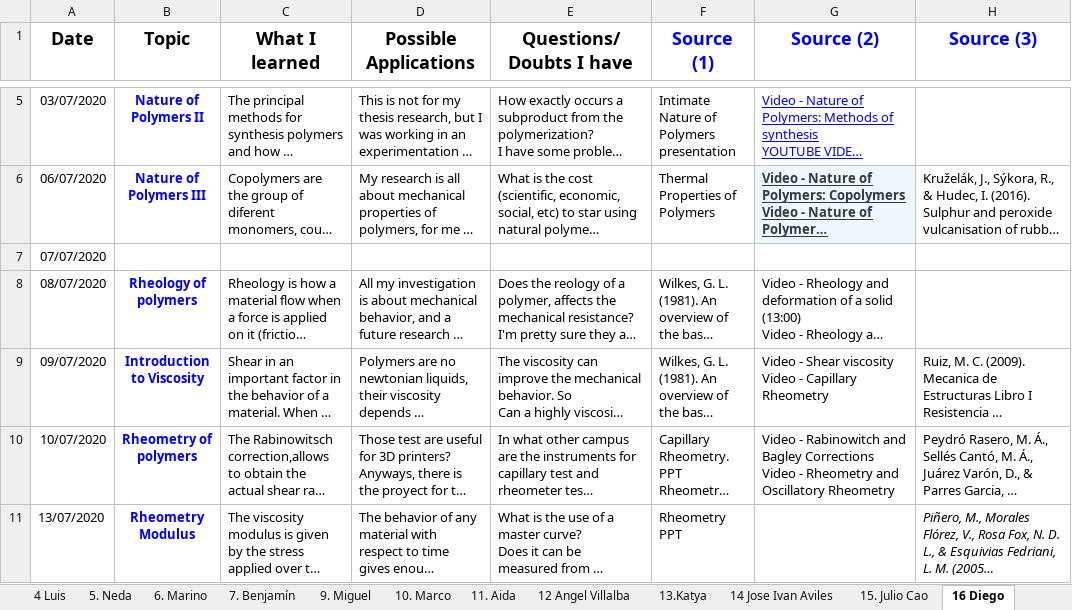
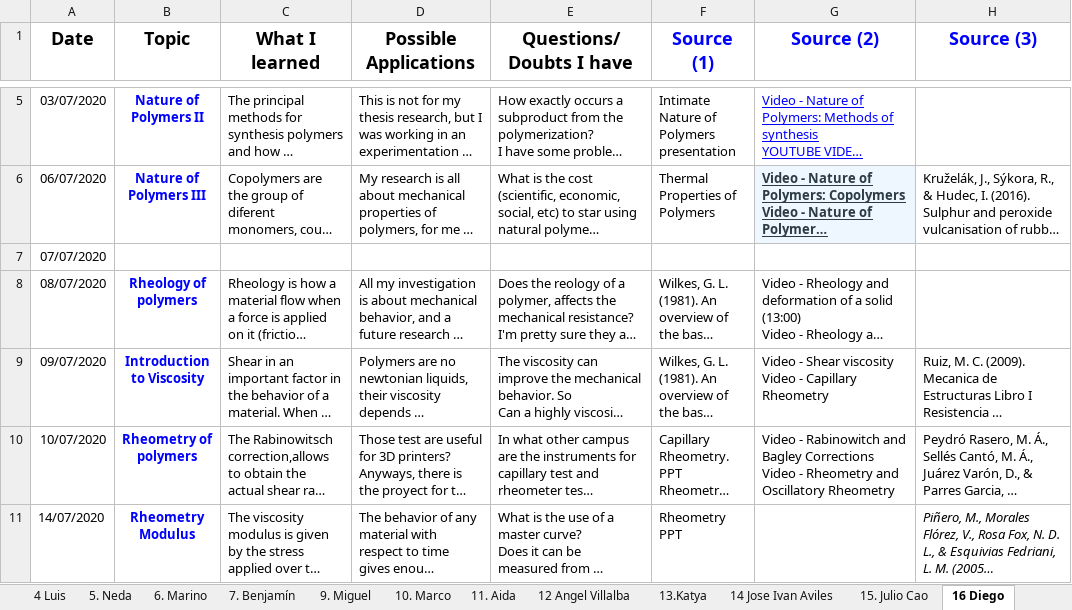
Before and after one commit to KiraSensei13/MNT_ITESM_courses, an Excel workbook: 3a.1.PlasticsAndCompositesEngineering/Class Journal.xlsx, sheet 16 Diego, drawn as a sheet; only a part is shown, gaps mark what is left out; long unchanged cells end in …; values as stored, in another font and other column widths than the file's, no borders; charts and pictures not drawn; the diff covers the shown part only; the diff names each change by its address in the sheet, - before the commit and + after, or states it on an @@ line.

```diff
--- a/3a.1.PlasticsAndCompositesEngineering/Class Journal.xlsx (sheet 16 Diego)
+++ b/3a.1.PlasticsAndCompositesEngineering/Class Journal.xlsx (sheet 16 Diego)
-A11 (Date): 13/07/2020
+A11 (Date): 14/07/2020
```
Also changed, not shown: 1 added row elsewhere in this sheet, sheet 5. Neda, sheet July 14 Introduction to Rheolog, sheet 20 Bryan, sheet 3. Kendra, sheet 18 Jesús Alberto, sheet 13.Katya, 4 more sheets, other sheet tabs, charts or pictures, 14 other files.
